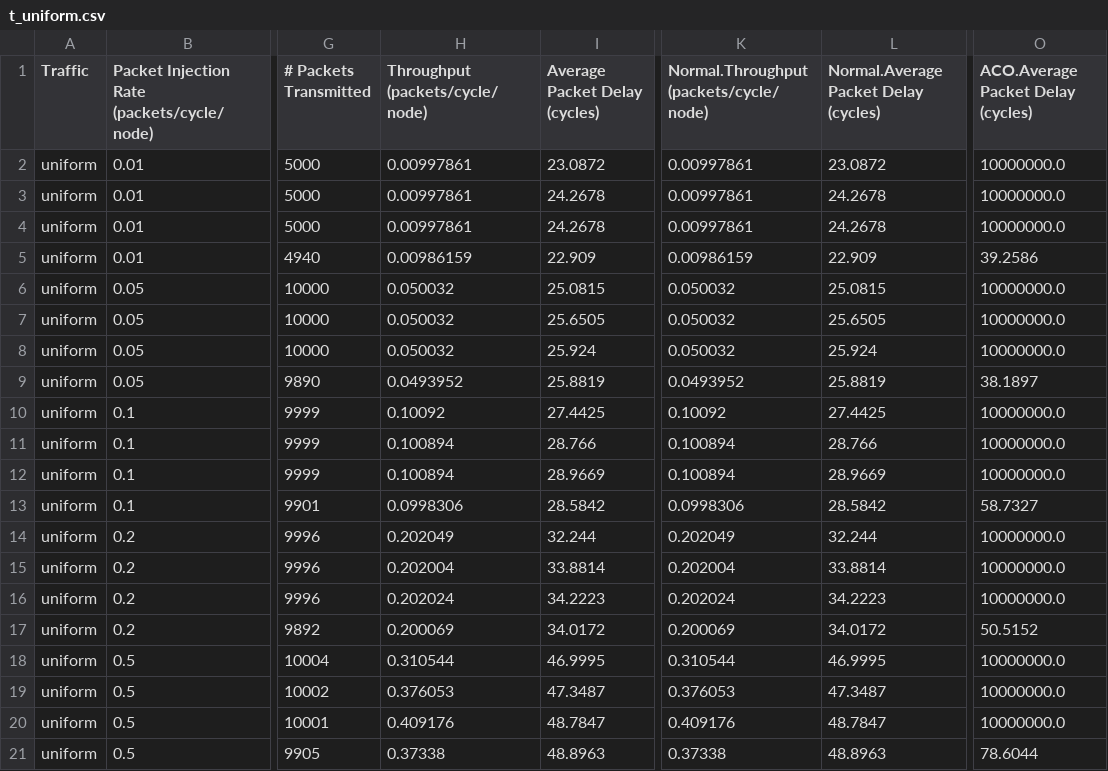
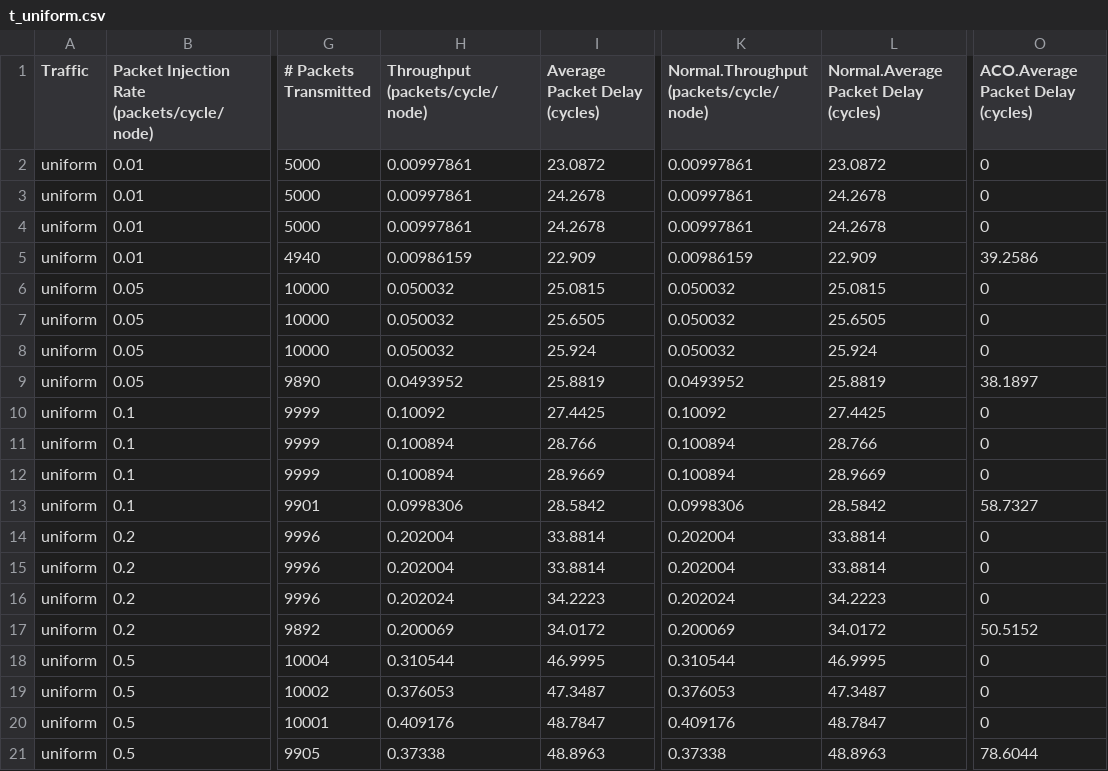
Before and after one commit to xixizai/gh01-Graduation, a CSV file: my_noc/results/t_uniform.csv, drawn as a sheet; only a part is shown, gaps mark what is left out; the diff names each change by its address in the sheet, - before the commit and + after, or states it on an @@ line.

```diff
--- a/my_noc/results/t_uniform.csv
+++ b/my_noc/results/t_uniform.csv
-O2:O4: 10000000.0
+O2:O4: 0
-O6:O8: 10000000.0
+O6:O8: 0
-O10:O12: 10000000.0
+O10:O12: 0
-H14 (Throughput (packets/cycle/node)): 0.202049
+H14 (Throughput (packets/cycle/node)): 0.202004
-I14 (Average Packet Delay (cycles)): 32.244
+I14 (Average Packet Delay (cycles)): 33.8814
-K14: 0.202049
+K14: 0.202004
-L14: 32.244
+L14: 33.8814
-O14:O16: 10000000.0
+O14:O16: 0
-O18:O20: 10000000.0
+O18:O20: 0
```
Also changed, not shown: my_noc/results/t_hotspot.csv, my_noc/results/t_transpose.csv, 36 other files.
